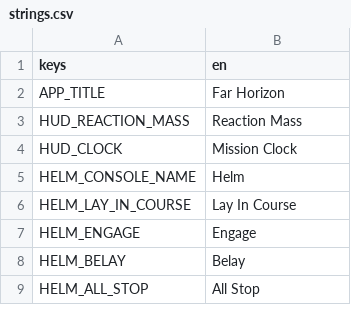
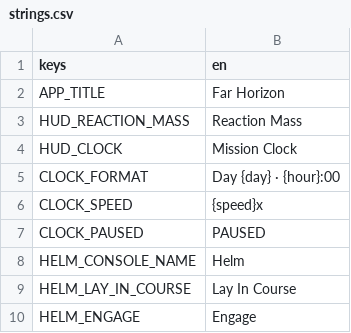
Before and after one commit to AndrewDrinkwater/farhorizon, a CSV file: localization/strings.csv, drawn as a sheet; only a part is shown; the shorter side is filled out with more unchanged rows.

```diff
--- a/localization/strings.csv
+++ b/localization/strings.csv
@@ -4,2 +4,5 @@ HUD_REACTION_MASS,Reaction Mass
 HUD_CLOCK,Mission Clock
+CLOCK_FORMAT,Day {day} · {hour}:00
+CLOCK_SPEED,{speed}x
+CLOCK_PAUSED,PAUSED
 HELM_CONSOLE_NAME,Helm
```
Also changed, not shown: 6 other files.
